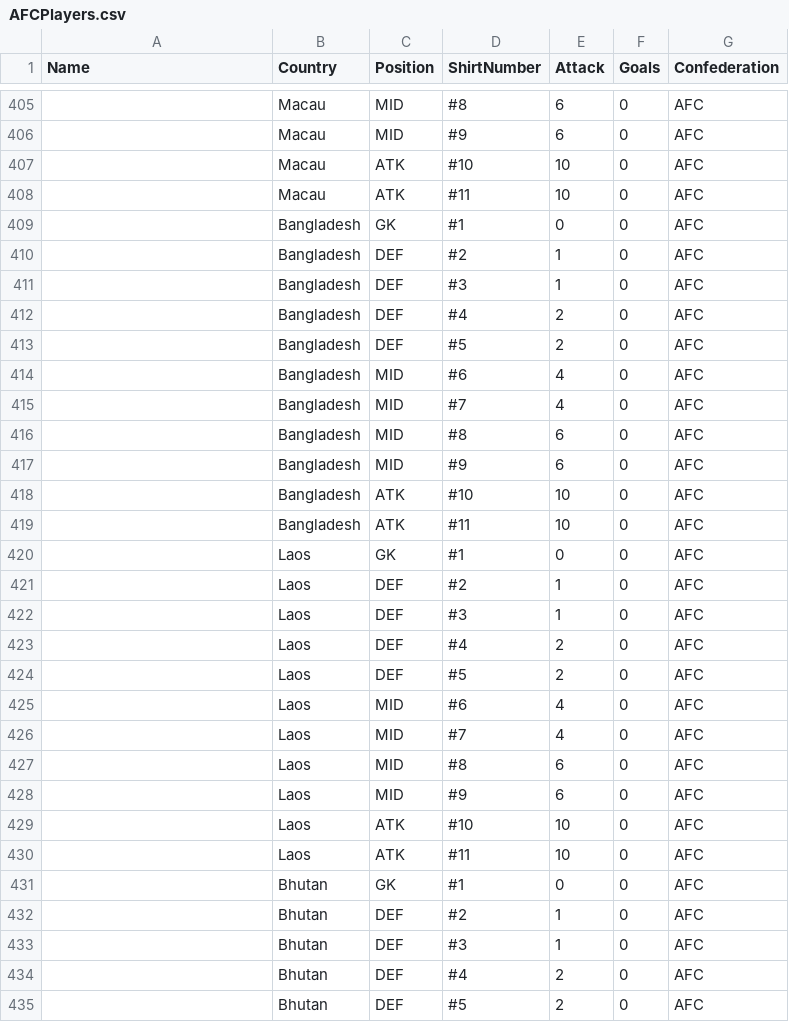
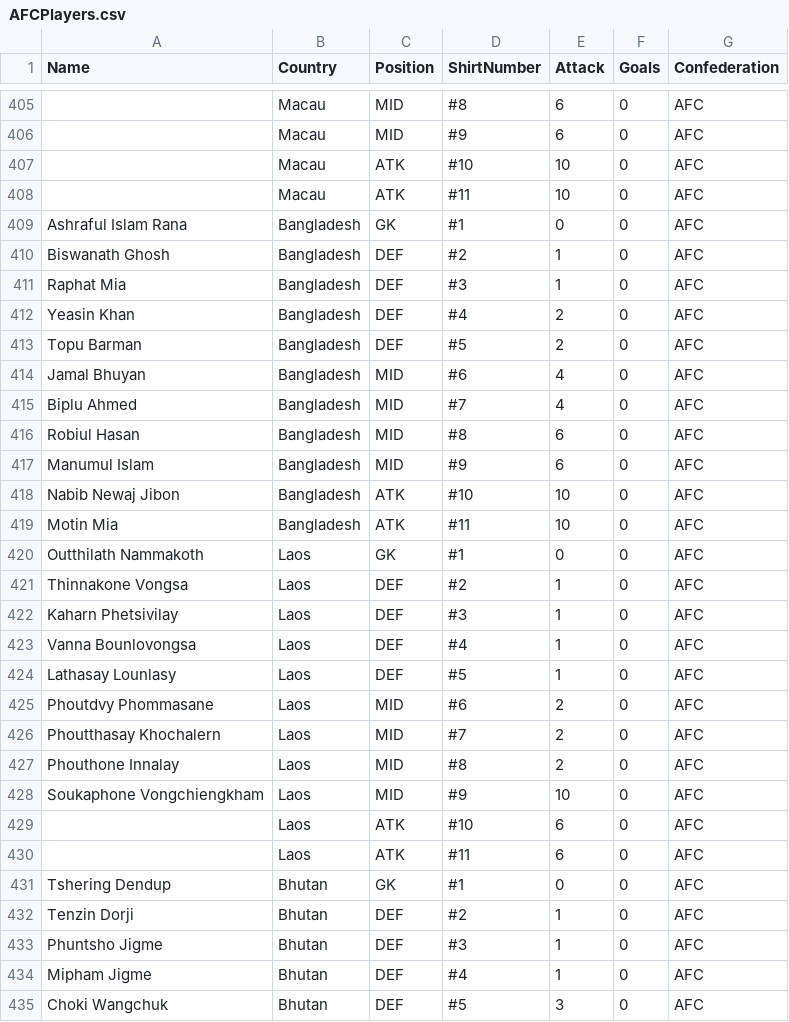
Before and after one commit to samwcounsell/WorldCup, a CSV file: AFCPlayers.csv, drawn as a sheet; only a part is shown, gaps mark what is left out; the diff covers the shown part only; the diff names each change by its address in the sheet, - before the commit and + after, or states it on an @@ line.

Commit message:
Add files via upload

```diff
--- a/AFCPlayers.csv
+++ b/AFCPlayers.csv
-A409 (Name): (empty)
+A409 (Name): Ashraful Islam Rana
-A410 (Name): (empty)
+A410 (Name): Biswanath Ghosh
-A411 (Name): (empty)
+A411 (Name): Raphat Mia
-A412 (Name): (empty)
+A412 (Name): Yeasin Khan
-A413 (Name): (empty)
+A413 (Name): Topu Barman
-A414 (Name): (empty)
+A414 (Name): Jamal Bhuyan
-A415 (Name): (empty)
+A415 (Name): Biplu Ahmed
-A416 (Name): (empty)
+A416 (Name): Robiul Hasan
-A417 (Name): (empty)
+A417 (Name): Manumul Islam
-A418 (Name): (empty)
+A418 (Name): Nabib Newaj Jibon
-A419 (Name): (empty)
+A419 (Name): Motin Mia
-A420 (Name): (empty)
+A420 (Name): Outthilath Nammakoth
-A421 (Name): (empty)
+A421 (Name): Thinnakone Vongsa
-A422 (Name): (empty)
+A422 (Name): Kaharn Phetsivilay
-A423 (Name): (empty)
+A423 (Name): Vanna Bounlovongsa
-E423:E424 (Attack): 2
+E423:E424 (Attack): 1
-A424 (Name): (empty)
+A424 (Name): Lathasay Lounlasy
-A425 (Name): (empty)
+A425 (Name): Phoutdvy Phommasane
-E425:E426 (Attack): 4
+E425:E426 (Attack): 2
-A426 (Name): (empty)
+A426 (Name): Phoutthasay Khochalern
-A427 (Name): (empty)
+A427 (Name): Phouthone Innalay
-E427 (Attack): 6
+E427 (Attack): 2
-A428 (Name): (empty)
+A428 (Name): Soukaphone Vongchiengkham
-E428 (Attack): 6
+E428 (Attack): 10
-E429:E430 (Attack): 10
+E429:E430 (Attack): 6
-A431 (Name): (empty)
+A431 (Name): Tshering Dendup
-A432 (Name): (empty)
+A432 (Name): Tenzin Dorji
-A433 (Name): (empty)
+A433 (Name): Phuntsho Jigme
-A434 (Name): (empty)
+A434 (Name): Mipham Jigme
-E434 (Attack): 2
+E434 (Attack): 1
-A435 (Name): (empty)
+A435 (Name): Choki Wangchuk
-E435 (Attack): 2
+E435 (Attack): 3
```
Also changed, not shown: 85 edited cells elsewhere in this file.
